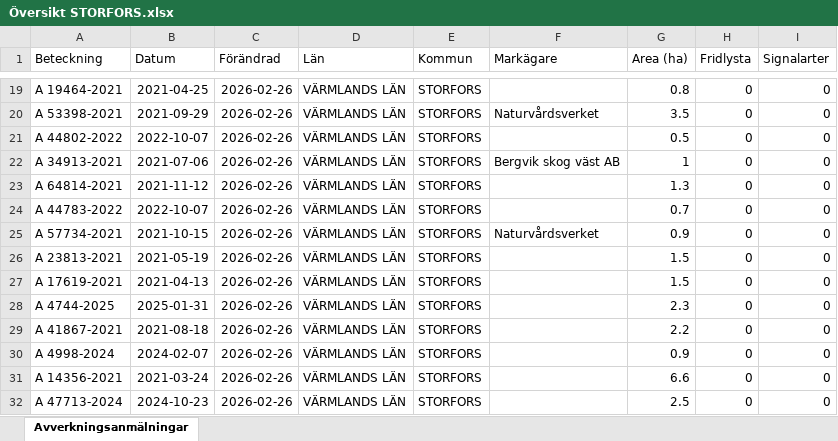
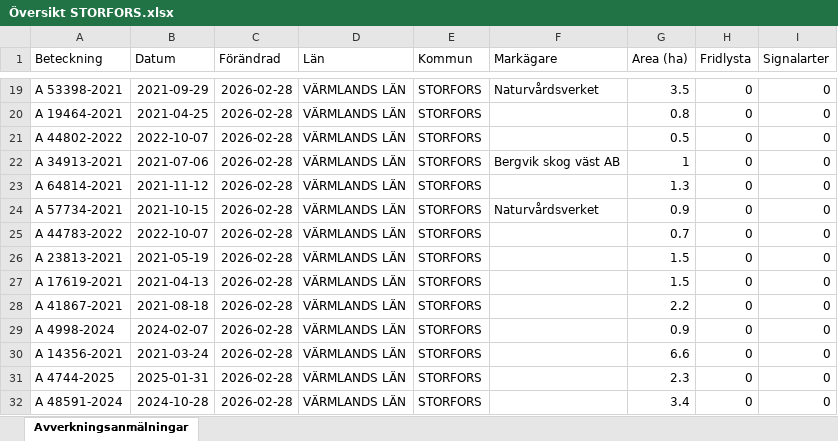
Before and after one commit to klasma/Logging_1760, an Excel workbook: Översikt STORFORS.xlsx, sheet Avverkningsanmälningar, drawn as a sheet; only a part is shown, gaps mark what is left out; values as stored, in another font and other column widths than the file's, no borders; the diff covers the shown part only; the diff names each change by its address in the sheet, - before the commit and + after, or states it on an @@ line.

```diff
--- a/Översikt STORFORS.xlsx (sheet Avverkningsanmälningar)
+++ b/Översikt STORFORS.xlsx (sheet Avverkningsanmälningar)
-A19 (Beteckning): A 19464-2021
+A19 (Beteckning): A 53398-2021
-B19 (Datum): 2021-04-25
+B19 (Datum): 2021-09-29
-C19:C32 (Förändrad): 2026-02-26
+C19:C32 (Förändrad): 2026-02-28
-F19 (Markägare): (empty)
+F19 (Markägare): Naturvårdsverket
-G19 (Area (ha)): 0.8
+G19 (Area (ha)): 3.5
-A20 (Beteckning): A 53398-2021
+A20 (Beteckning): A 19464-2021
-B20 (Datum): 2021-09-29
+B20 (Datum): 2021-04-25
-F20 (Markägare): Naturvårdsverket
+F20 (Markägare): (empty)
-G20 (Area (ha)): 3.5
+G20 (Area (ha)): 0.8
-A24 (Beteckning): A 44783-2022
+A24 (Beteckning): A 57734-2021
-B24 (Datum): 2022-10-07
+B24 (Datum): 2021-10-15
-F24 (Markägare): (empty)
+F24 (Markägare): Naturvårdsverket
-G24 (Area (ha)): 0.7
+G24 (Area (ha)): 0.9
-A25 (Beteckning): A 57734-2021
+A25 (Beteckning): A 44783-2022
-B25 (Datum): 2021-10-15
+B25 (Datum): 2022-10-07
-F25 (Markägare): Naturvårdsverket
+F25 (Markägare): (empty)
-G25 (Area (ha)): 0.9
+G25 (Area (ha)): 0.7
-A28 (Beteckning): A 4744-2025
+A28 (Beteckning): A 41867-2021
-B28 (Datum): 2025-01-31
+B28 (Datum): 2021-08-18
-G28 (Area (ha)): 2.3
+G28 (Area (ha)): 2.2
-A29 (Beteckning): A 41867-2021
+A29 (Beteckning): A 4998-2024
-B29 (Datum): 2021-08-18
+B29 (Datum): 2024-02-07
-G29 (Area (ha)): 2.2
+G29 (Area (ha)): 0.9
-A30 (Beteckning): A 4998-2024
+A30 (Beteckning): A 14356-2021
-B30 (Datum): 2024-02-07
+B30 (Datum): 2021-03-24
-G30 (Area (ha)): 0.9
+G30 (Area (ha)): 6.6
-A31 (Beteckning): A 14356-2021
+A31 (Beteckning): A 4744-2025
-B31 (Datum): 2021-03-24
+B31 (Datum): 2025-01-31
-G31 (Area (ha)): 6.6
+G31 (Area (ha)): 2.3
-A32 (Beteckning): A 47713-2024
+A32 (Beteckning): A 48591-2024
-B32 (Datum): 2024-10-23
+B32 (Datum): 2024-10-28
-G32 (Area (ha)): 2.5
+G32 (Area (ha)): 3.4
```
Also changed, not shown: 864 edited cells elsewhere in this sheet, artfynd/A 16786-2025 artfynd.xlsx, artfynd/A 21073-2021 artfynd.xlsx, 42 other files.
